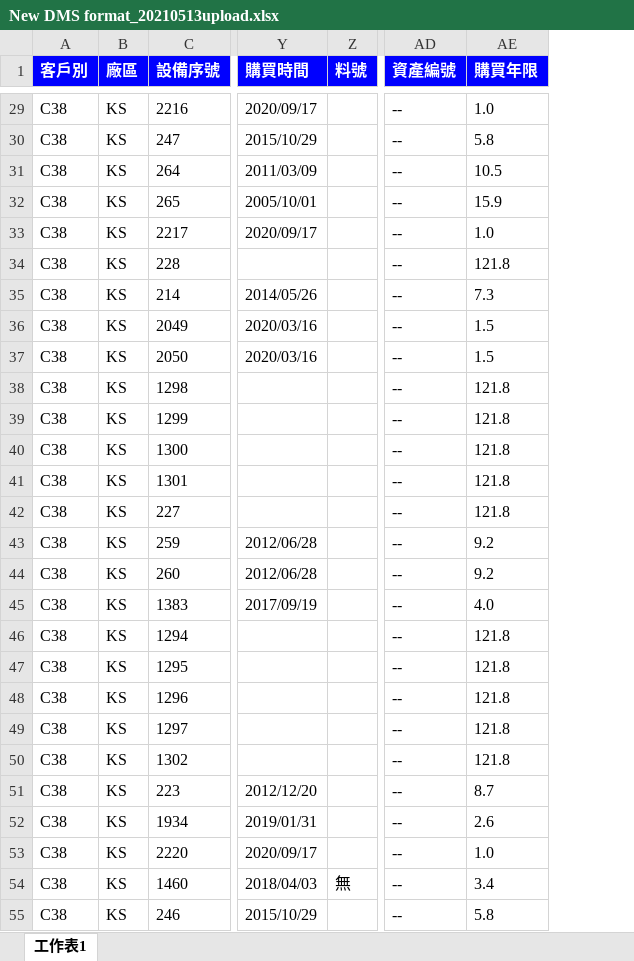
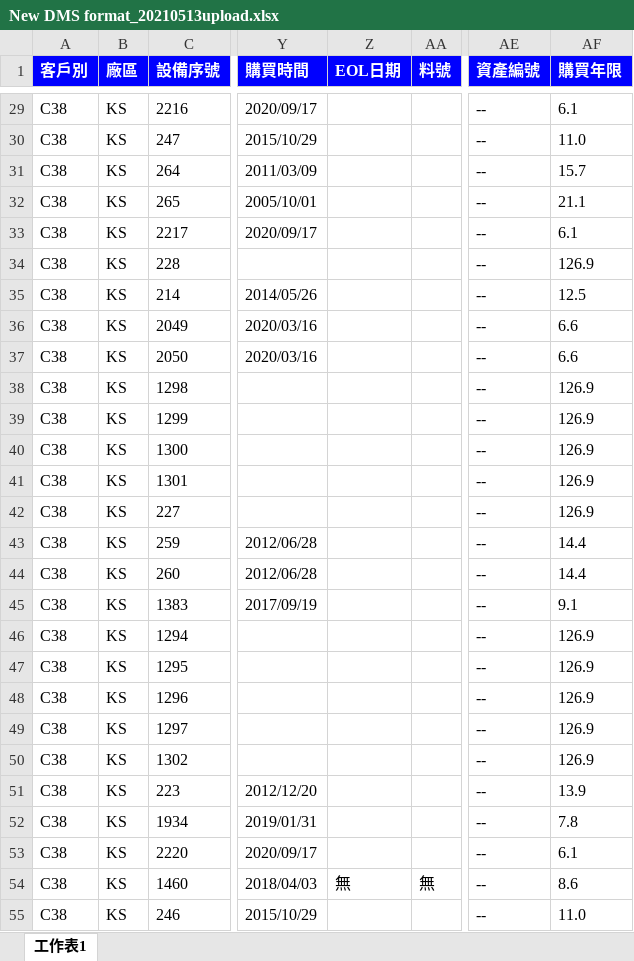
Before and after one commit to caoedwin/DDMS, an Excel workbook: static/src/modelfiles/New DMS format_20210513upload.xlsx, sheet 工作表1, drawn as a sheet; only a part is shown, gaps mark what is left out; values as stored, in another font and other column widths than the file's, no borders; conditional formats not drawn; addresses are those after the commit; the diff covers the shown part only; the diff names each change by its address in the sheet, - before the commit and + after, or states it on an @@ line.

```diff
--- a/static/src/modelfiles/New DMS format_20210513upload.xlsx (sheet 工作表1)
+++ b/static/src/modelfiles/New DMS format_20210513upload.xlsx (sheet 工作表1)
+column Z (EOL日期), row 54: 無
-AF29 (購買年限): 1.0
+AF29 (購買年限): 6.1
-AF30 (購買年限): 5.8
+AF30 (購買年限): 11.0
-AF31 (購買年限): 10.5
+AF31 (購買年限): 15.7
-AF32 (購買年限): 15.9
+AF32 (購買年限): 21.1
-AF33 (購買年限): 1.0
+AF33 (購買年限): 6.1
-AF34 (購買年限): 121.8
+AF34 (購買年限): 126.9
-AF35 (購買年限): 7.3
+AF35 (購買年限): 12.5
-AF36:AF37 (購買年限): 1.5
+AF36:AF37 (購買年限): 6.6
-AF38:AF42 (購買年限): 121.8
+AF38:AF42 (購買年限): 126.9
-AF43:AF44 (購買年限): 9.2
+AF43:AF44 (購買年限): 14.4
-AF45 (購買年限): 4.0
+AF45 (購買年限): 9.1
-AF46:AF50 (購買年限): 121.8
+AF46:AF50 (購買年限): 126.9
-AF51 (購買年限): 8.7
+AF51 (購買年限): 13.9
-AF52 (購買年限): 2.6
+AF52 (購買年限): 7.8
-AF53 (購買年限): 1.0
+AF53 (購買年限): 6.1
-AF54 (購買年限): 3.4
+AF54 (購買年限): 8.6
-AF55 (購買年限): 5.8
+AF55 (購買年限): 11.0
```
Also changed, not shown: 1333 edited cells elsewhere in this sheet, formulas that keep their value, 4 other files.
